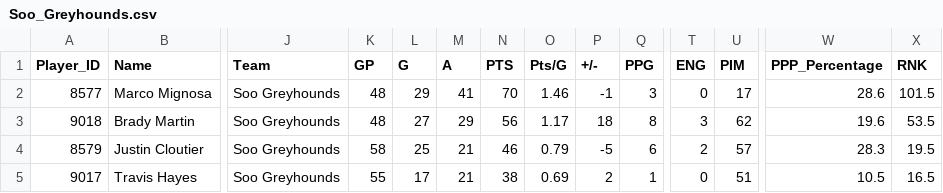
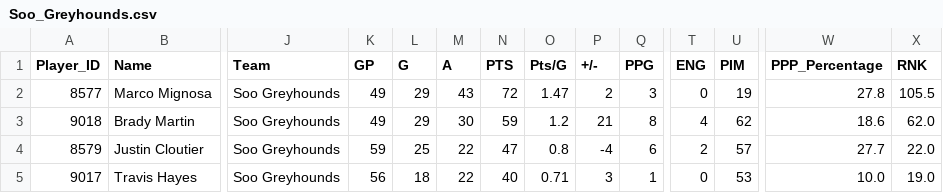
Before and after one commit to InsightDynamics/OHLStatHub, a CSV file: docs/OHL_STATS/Soo_Greyhounds.csv, drawn as a sheet; only a part is shown, gaps mark what is left out; the diff covers the shown part only; the diff names each change by its address in the sheet, - before the commit and + after, or states it on an @@ line.

```diff
--- a/docs/OHL_STATS/Soo_Greyhounds.csv
+++ b/docs/OHL_STATS/Soo_Greyhounds.csv
-K2:K3 (GP): 48
+K2:K3 (GP): 49
-M2 (A): 41
+M2 (A): 43
-N2 (PTS): 70
+N2 (PTS): 72
-O2 (Pts/G): 1.46
+O2 (Pts/G): 1.47
-P2 (+/-): -1
+P2 (+/-): 2
-U2 (PIM): 17
+U2 (PIM): 19
-W2 (PPP_Percentage): 28.6
+W2 (PPP_Percentage): 27.8
-X2 (RNK): 101.5
+X2 (RNK): 105.5
-L3 (G): 27
+L3 (G): 29
-M3 (A): 29
+M3 (A): 30
-N3 (PTS): 56
+N3 (PTS): 59
-O3 (Pts/G): 1.17
+O3 (Pts/G): 1.2
-P3 (+/-): 18
+P3 (+/-): 21
-T3 (ENG): 3
+T3 (ENG): 4
-W3 (PPP_Percentage): 19.6
+W3 (PPP_Percentage): 18.6
-X3 (RNK): 53.5
+X3 (RNK): 62.0
-K4 (GP): 58
+K4 (GP): 59
-M4:M5 (A): 21
+M4:M5 (A): 22
-N4 (PTS): 46
+N4 (PTS): 47
-O4 (Pts/G): 0.79
+O4 (Pts/G): 0.8
-P4 (+/-): -5
+P4 (+/-): -4
-W4 (PPP_Percentage): 28.3
+W4 (PPP_Percentage): 27.7
-X4 (RNK): 19.5
+X4 (RNK): 22.0
-K5 (GP): 55
+K5 (GP): 56
-L5 (G): 17
+L5 (G): 18
-N5 (PTS): 38
+N5 (PTS): 40
-O5 (Pts/G): 0.69
+O5 (Pts/G): 0.71
-P5 (+/-): 2
+P5 (+/-): 3
-U5 (PIM): 51
+U5 (PIM): 53
-W5 (PPP_Percentage): 10.5
+W5 (PPP_Percentage): 10.0
-X5 (RNK): 16.5
+X5 (RNK): 19.0
```
Also changed, not shown: 2 added rows, 2 removed rows and 47 edited cells elsewhere in this file, docs/OHL_STATS/Flint_Firebirds.csv, docs/OHL_STATS/Guelph_Storm.csv, 11 other files.
